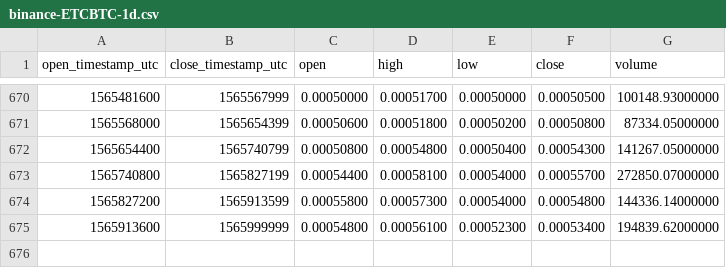
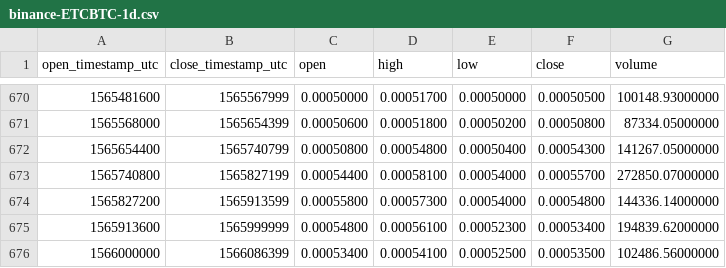
Before and after one commit to cryptobigbro/binance-ETCBTC, a CSV file: binance-ETCBTC-1d.csv, drawn as a sheet; only a part is shown, gaps mark what is left out.

Commit message:
Update OHLCV data.

```diff
--- a/binance-ETCBTC-1d.csv
+++ b/binance-ETCBTC-1d.csv
@@ -675 +675,2 @@ open_timestamp_utc,close_timestamp_utc,open,high,low,close,volume
 1565913600,1565999999,0.00054800,0.00056100,0.00052300,0.00053400,194839.62000000
+1566000000,1566086399,0.00053400,0.00054100,0.00052500,0.00053500,102486.56000000
```
Also changed, not shown: 1 other file.
